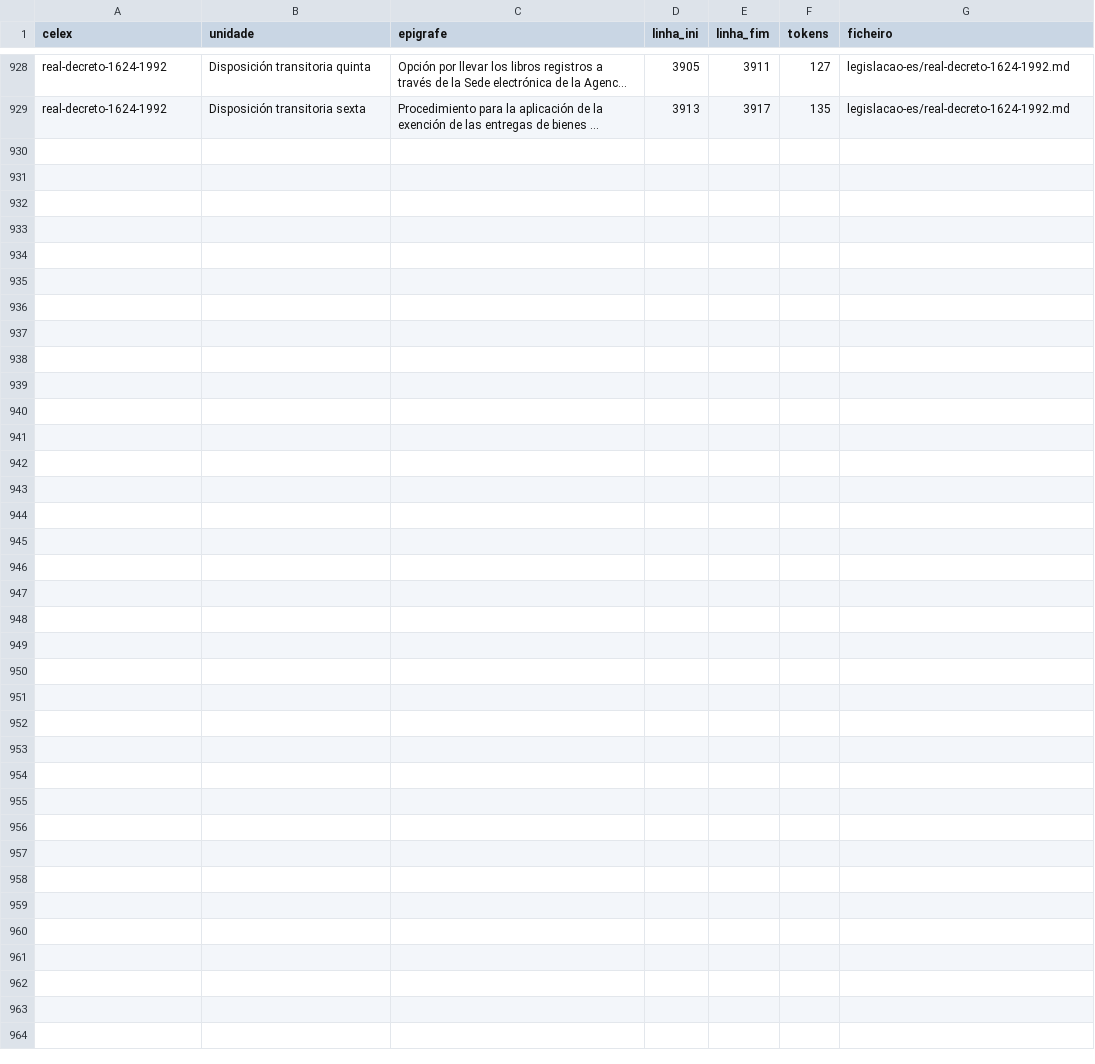
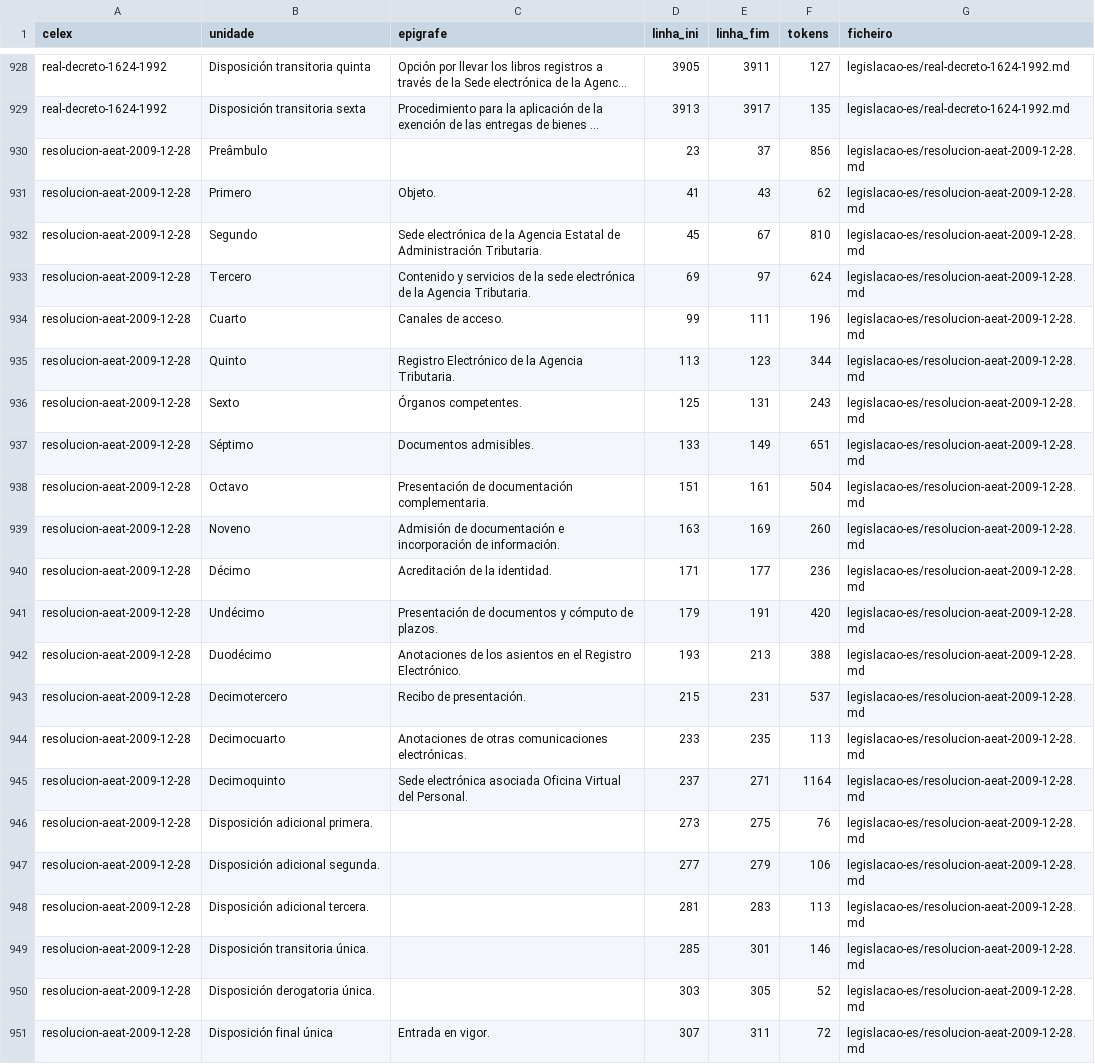
Before and after one commit to HN-Hit-Nails/eur-lex, a TSV file: indice/artigos/legislacao-es.tsv, drawn as a sheet; only a part is shown, gaps mark what is left out; long unchanged cells end in …; the diff names each change by its address in the sheet, - before the commit and + after, or states it on an @@ line.

```diff
--- a/indice/artigos/legislacao-es.tsv
+++ b/indice/artigos/legislacao-es.tsv
+row 930: resolucion-aeat-2009-12-28 | Preâmbulo |  | 23 | 37 | 856 | legislacao-es/resolucion-aeat-2009-12-28.md
+row 931: resolucion-aeat-2009-12-28 | Primero | Objeto. | 41 | 43 | 62 | legislacao-es/resolucion-aeat-2009-12-28.md
+row 932: resolucion-aeat-2009-12-28 | Segundo | Sede electrónica de la Agencia Estatal de Administración Tributaria. | 45 | 67 | 810 | legislacao-es/resolucion-aeat-2009-12-28.md
+row 933: resolucion-aeat-2009-12-28 | Tercero | Contenido y servicios de la sede electrónica de la Agencia Tributaria. | 69 | 97 | 624 | legislacao-es/resolucion-aeat-2009-12-28.md
+row 934: resolucion-aeat-2009-12-28 | Cuarto | Canales de acceso. | 99 | 111 | 196 | legislacao-es/resolucion-aeat-2009-12-28.md
+row 935: resolucion-aeat-2009-12-28 | Quinto | Registro Electrónico de la Agencia Tributaria. | 113 | 123 | 344 | legislacao-es/resolucion-aeat-2009-12-28.md
+row 936: resolucion-aeat-2009-12-28 | Sexto | Órganos competentes. | 125 | 131 | 243 | legislacao-es/resolucion-aeat-2009-12-28.md
+row 937: resolucion-aeat-2009-12-28 | Séptimo | Documentos admisibles. | 133 | 149 | 651 | legislacao-es/resolucion-aeat-2009-12-28.md
+row 938: resolucion-aeat-2009-12-28 | Octavo | Presentación de documentación complementaria. | 151 | 161 | 504 | legislacao-es/resolucion-aeat-2009-12-28.md
+row 939: resolucion-aeat-2009-12-28 | Noveno | Admisión de documentación e incorporación de información. | 163 | 169 | 260 | legislacao-es/resolucion-aeat-2009-12-28.md
+row 940: resolucion-aeat-2009-12-28 | Décimo | Acreditación de la identidad. | 171 | 177 | 236 | legislacao-es/resolucion-aeat-2009-12-28.md
+row 941: resolucion-aeat-2009-12-28 | Undécimo | Presentación de documentos y cómputo de plazos. | 179 | 191 | 420 | legislacao-es/resolucion-aeat-2009-12-28.md
+row 942: resolucion-aeat-2009-12-28 | Duodécimo | Anotaciones de los asientos en el Registro Electrónico. | 193 | 213 | 388 | legislacao-es/resolucion-aeat-2009-12-28.md
+row 943: resolucion-aeat-2009-12-28 | Decimotercero | Recibo de presentación. | 215 | 231 | 537 | legislacao-es/resolucion-aeat-2009-12-28.md
+row 944: resolucion-aeat-2009-12-28 | Decimocuarto | Anotaciones de otras comunicaciones electrónicas. | 233 | 235 | 113 | legislacao-es/resolucion-aeat-2009-12-28.md
+row 945: resolucion-aeat-2009-12-28 | Decimoquinto | Sede electrónica asociada Oficina Virtual del Personal. | 237 | 271 | 1164 | legislacao-es/resolucion-aeat-2009-12-28.md
+row 946: resolucion-aeat-2009-12-28 | Disposición adicional primera. |  | 273 | 275 | 76 | legislacao-es/resolucion-aeat-2009-12-28.md
+row 947: resolucion-aeat-2009-12-28 | Disposición adicional segunda. |  | 277 | 279 | 106 | legislacao-es/resolucion-aeat-2009-12-28.md
+row 948: resolucion-aeat-2009-12-28 | Disposición adicional tercera. |  | 281 | 283 | 113 | legislacao-es/resolucion-aeat-2009-12-28.md
+row 949: resolucion-aeat-2009-12-28 | Disposición transitoria única. |  | 285 | 301 | 146 | legislacao-es/resolucion-aeat-2009-12-28.md
+row 950: resolucion-aeat-2009-12-28 | Disposición derogatoria única. |  | 303 | 305 | 52 | legislacao-es/resolucion-aeat-2009-12-28.md
+row 951: resolucion-aeat-2009-12-28 | Disposición final única | Entrada en vigor. | 307 | 311 | 72 | legislacao-es/resolucion-aeat-2009-12-28.md
```
Also changed, not shown: 5 other files.
